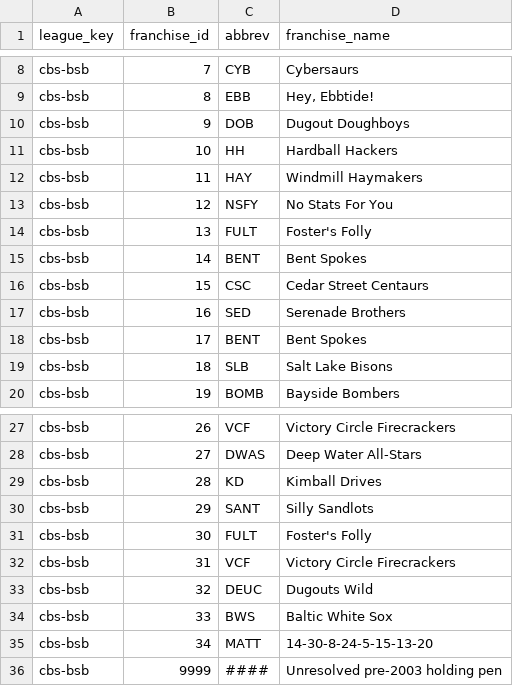
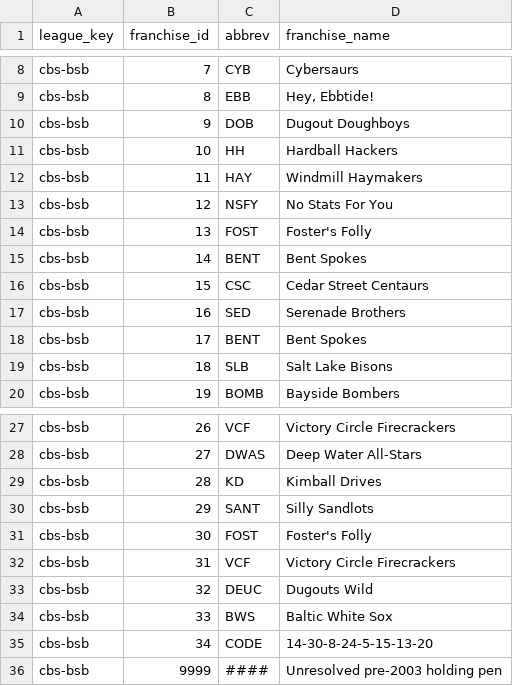
Before and after one commit to KyleDawson24/fantasy-league-almanac, a CSV file: dbt_league/seeds/cbs_franchises.csv, drawn as a sheet; only a part is shown, gaps mark what is left out.

```diff
--- a/dbt_league/seeds/cbs_franchises.csv
+++ b/dbt_league/seeds/cbs_franchises.csv
@@ -13,3 +13,3 @@ cbs-bsb,11,HAY,Windmill Haymakers
 cbs-bsb,12,NSFY,No Stats For You
-cbs-bsb,13,FULT,Foster's Folly
+cbs-bsb,13,FOST,Foster's Folly
 cbs-bsb,14,BENT,Bent Spokes
@@ -30,3 +30,3 @@ cbs-bsb,28,KD,Kimball Drives
 cbs-bsb,29,SANT,Silly Sandlots
-cbs-bsb,30,FULT,Foster's Folly
+cbs-bsb,30,FOST,Foster's Folly
 cbs-bsb,31,VCF,Victory Circle Firecrackers
@@ -34,3 +34,3 @@ cbs-bsb,32,DEUC,Dugouts Wild
 cbs-bsb,33,BWS,Baltic White Sox
-cbs-bsb,34,MATT,14-30-8-24-5-15-13-20
+cbs-bsb,34,CODE,14-30-8-24-5-15-13-20
 cbs-bsb,9999,####,Unresolved pre-2003 holding pen
```
Also changed, not shown: dbt_league/seeds/cbs_team_owners.csv, dbt_league/seeds/owner_nicknames.csv, 13 other files.
